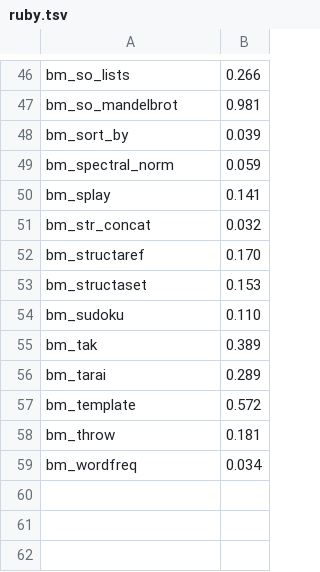
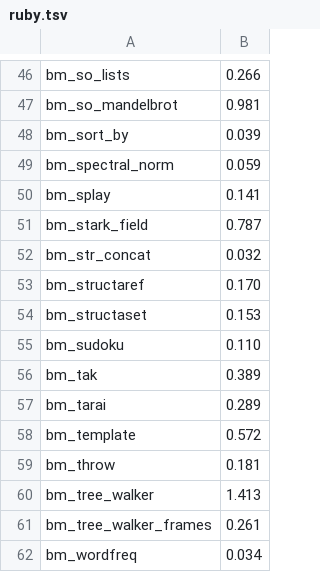
Before and after one commit to ryanseys/zeo, a TSV file: bench/ruby.tsv, drawn as a sheet; only a part is shown, gaps mark what is left out.

Commit message:
bench: add three benchmarks from the predecessor corpus
`bm_tree_walker`, `bm_tree_walker_frames` and `bm_stark_field`. Goldens
recorded from the ruby 4.0.6 oracle; all three run correctly under zeo.

They cover a shape the existing 58 do not, and the numbers say so:

  bm_tree_walker          8.57s   ruby 1.41s   6.2x SLOWER
  bm_tree_walker_frames   1.59s   ruby 0.26s   6.1x SLOWER
  bm_stark_field          1.95s   ruby 0.79s   2.5x SLOWER

The two tree-walkers are POLYMORPHIC dispatch -- a visit whose receiver
class genuinely varies per call, so no inline cache settles and no fold
fires. Every other object-heavy benchmark in the corpus is monomorphic at
its hot sites, which is why nothing measured this before. 6.2x is now the
worst result in the suite; the previous worst was send_rubyfunc_block at
3.2x.

`bm_stark_field` is an integer/int-array shape, imported as a shape
benchmark: zeo's `TyKind` map is per-local and the CLIF emitter does not
consult it, so it becomes a gate if that lever lands.

Headers rewritten -- upstream's cite that project's type inferencer.

```diff
--- a/bench/ruby.tsv
+++ b/bench/ruby.tsv
@@ -50,2 +50,3 @@ bm_spectral_norm	0.059
 bm_splay	0.141
+bm_stark_field	0.787
 bm_str_concat	0.032
@@ -58,2 +59,4 @@ bm_template	0.572
 bm_throw	0.181
+bm_tree_walker	1.413
+bm_tree_walker_frames	0.261
 bm_wordfreq	0.034
```
Also changed, not shown: bench/history.tsv, 6 other files.
